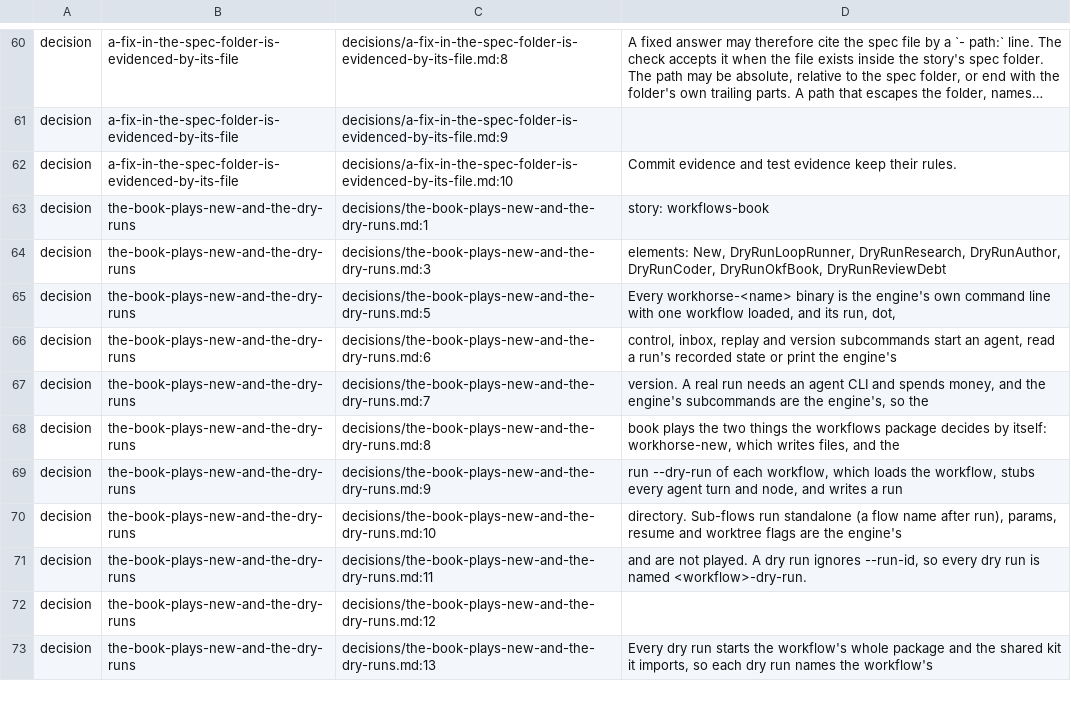
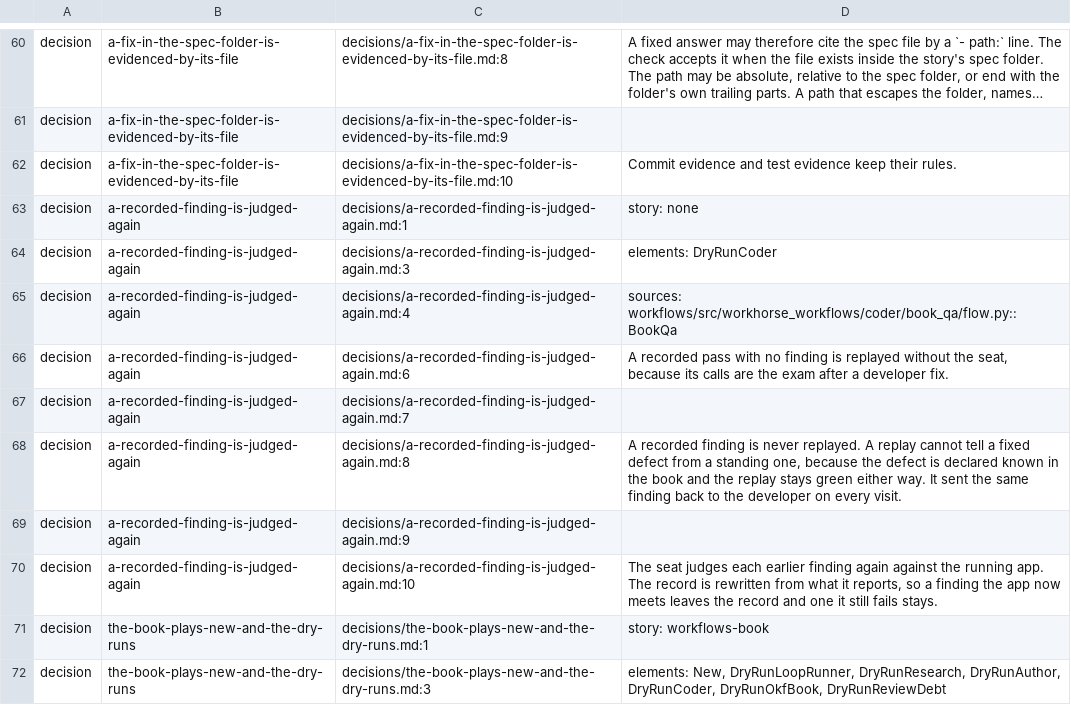
Before and after one commit to GabrielCpp/stablemate, a TSV file: services/workflows/index.tsv, drawn as a sheet; only a part is shown, gaps mark what is left out; the shorter side is filled out with more unchanged rows; long unchanged cells end in …; the diff names each change by its address in the sheet, - before the commit and + after, or states it on an @@ line.

```diff
--- a/services/workflows/index.tsv
+++ b/services/workflows/index.tsv
+row 63: decision | a-recorded-finding-is-judged-again | decisions/a-recorded-finding-is-judged-again.md:1 | story: none
+row 64: decision | a-recorded-finding-is-judged-again | decisions/a-recorded-finding-is-judged-again.md:3 | elements: DryRunCoder
+row 65: decision | a-recorded-finding-is-judged-again | decisions/a-recorded-finding-is-judged-again.md:4 | sources: workflows/src/workhorse_workflows/coder/book_qa/flow.py::BookQa
+row 66: decision | a-recorded-finding-is-judged-again | decisions/a-recorded-finding-is-judged-again.md:6 | A recorded pass with no finding is replayed without the seat, because its calls are the exam after a developer fix.
+row 67: decision | a-recorded-finding-is-judged-again | decisions/a-recorded-finding-is-judged-again.md:7
+row 68: decision | a-recorded-finding-is-judged-again | decisions/a-recorded-finding-is-judged-again.md:8 | A recorded finding is never replayed. A replay cannot tell a fixed defect from a standing one, because the defect is declared known in the book and the replay stays green either way. It sent the same finding back to the developer on every visit.
+row 69: decision | a-recorded-finding-is-judged-again | decisions/a-recorded-finding-is-judged-again.md:9
+row 70: decision | a-recorded-finding-is-judged-again | decisions/a-recorded-finding-is-judged-again.md:10 | The seat judges each earlier finding again against the running app. The record is rewritten from what it reports, so a finding the app now meets leaves the record and one it still fails stays.
```
Also changed, not shown: 5 other files.
